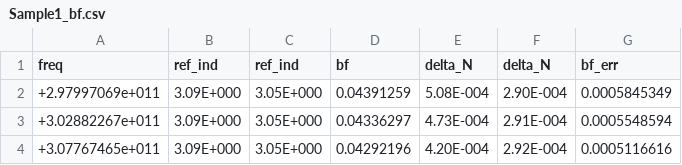
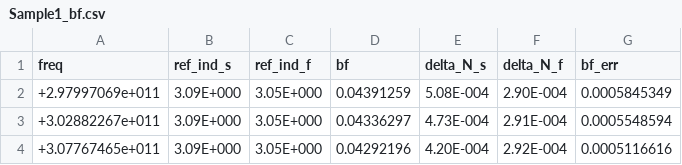
Before and after one commit to Owlbearpig/Master-thesis, a CSV file: plot_data/5_chapter05/ceramic/mes_jan/Sample1_bf.csv (was plot_data/5_chapter05/ceramic/Sample1_bf.csv), drawn as a sheet; only a part is shown.

```diff
--- a/plot_data/5_chapter05/ceramic/Sample1_bf.csv
+++ b/plot_data/5_chapter05/ceramic/mes_jan/Sample1_bf.csv
@@ -1,2 +1,2 @@
-freq,ref_ind,ref_ind,bf,delta_N,delta_N,bf_err
+freq,ref_ind_s,ref_ind_f,bf,delta_N_s,delta_N_f,bf_err
 +2.97997069e+011,3.09E+000,3.05E+000,0.04391259,5.08E-004,2.90E-004,0.0005845349
```
Also changed, not shown: plot_data/5_chapter05/ceramic/mes_jan/Sample2_bf.csv, 61 other files.
